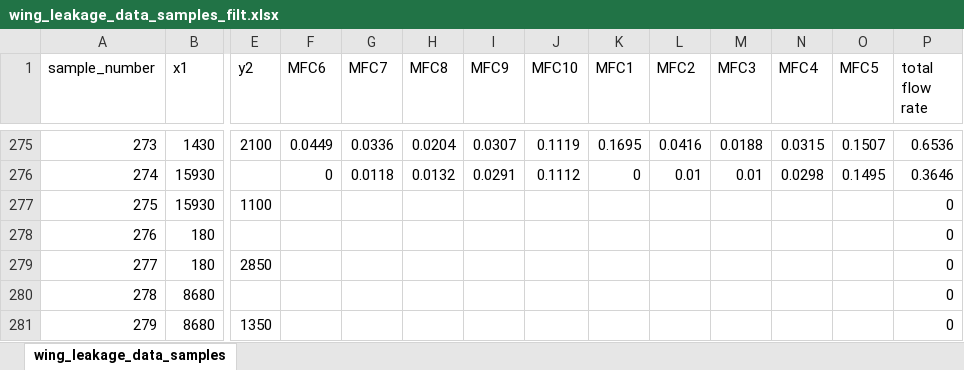
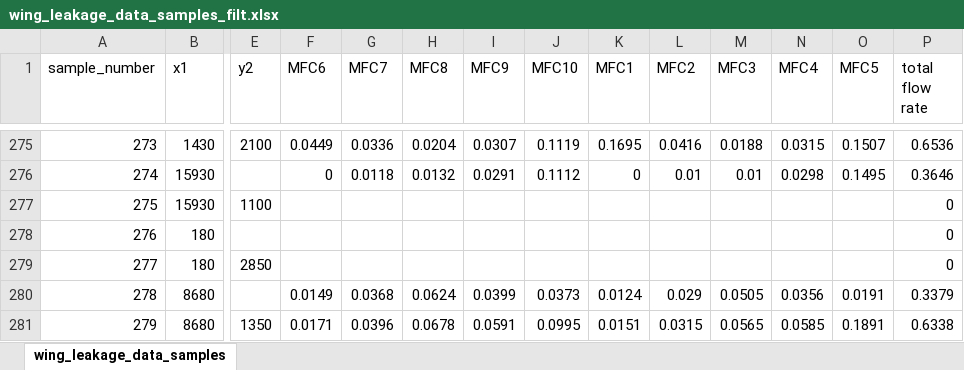
Before and after one commit to sreeragvn/Student-Project-leakage_detection, an Excel workbook: Data acquisition/wing_leakage_data_samples_filt.xlsx, sheet wing_leakage_data_samples, drawn as a sheet; only a part is shown, gaps mark what is left out; values as stored, in another font and other column widths than the file's, no borders; the diff covers the shown part only; the diff names each change by its address in the sheet, - before the commit and + after, or states it on an @@ line.

Commit message:
day 5 data committed on day 6 morning

```diff
--- a/Data acquisition/wing_leakage_data_samples_filt.xlsx (sheet wing_leakage_data_samples)
+++ b/Data acquisition/wing_leakage_data_samples_filt.xlsx (sheet wing_leakage_data_samples)
-F280 (MFC6): (empty)
+F280 (MFC6): 0.0149
-G280 (MFC7): (empty)
+G280 (MFC7): 0.0368
-H280 (MFC8): (empty)
+H280 (MFC8): 0.0624
-I280 (MFC9): (empty)
+I280 (MFC9): 0.0399
-J280 (MFC10): (empty)
+J280 (MFC10): 0.0373
-K280 (MFC1): (empty)
+K280 (MFC1): 0.0124
-L280 (MFC2): (empty)
+L280 (MFC2): 0.029
-M280 (MFC3): (empty)
+M280 (MFC3): 0.0505
-N280 (MFC4): (empty)
+N280 (MFC4): 0.0356
-O280 (MFC5): (empty)
+O280 (MFC5): 0.0191
-P280 (total flow rate): 0
+P280 (total flow rate): 0.3379
-F281 (MFC6): (empty)
+F281 (MFC6): 0.0171
-G281 (MFC7): (empty)
+G281 (MFC7): 0.0396
-H281 (MFC8): (empty)
+H281 (MFC8): 0.0678
-I281 (MFC9): (empty)
+I281 (MFC9): 0.0591
-J281 (MFC10): (empty)
+J281 (MFC10): 0.0995
-K281 (MFC1): (empty)
+K281 (MFC1): 0.0151
-L281 (MFC2): (empty)
+L281 (MFC2): 0.0315
-M281 (MFC3): (empty)
+M281 (MFC3): 0.0565
-N281 (MFC4): (empty)
+N281 (MFC4): 0.0585
-O281 (MFC5): (empty)
+O281 (MFC5): 0.1891
-P281 (total flow rate): 0
+P281 (total flow rate): 0.6338
```
Also changed, not shown: 456 edited cells and cell formats elsewhere in this sheet, 4 other files.
